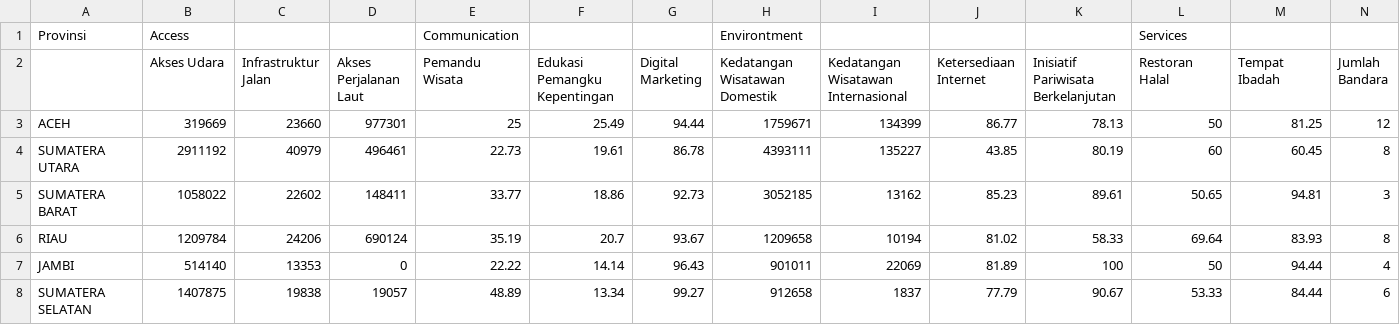
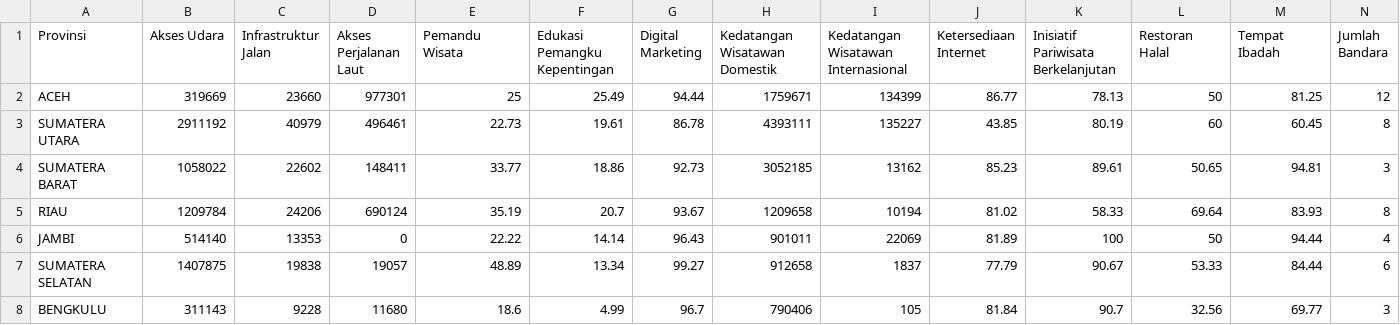
Before and after one commit to aureliearth/Statistika-Multivariat, a CSV file: Dataset Penelitian - Data.csv, drawn as a sheet; only a part is shown; the shorter side is filled out with more unchanged rows; removed rows and columns are numbered as before the commit, all else as after; rows hold the shown columns only; the diff names each change by its address in the sheet, - before the commit and + after, or states it on an @@ line.

Commit message:
Update Dataset Penelitian - Data.csv

```diff
--- a/Dataset Penelitian - Data.csv
+++ b/Dataset Penelitian - Data.csv
-row 1: Provinsi | Access |  |  | Communication |  |  | Environtment |  |  |  | Services
-A1: (empty)
+A1: Provinsi
```
